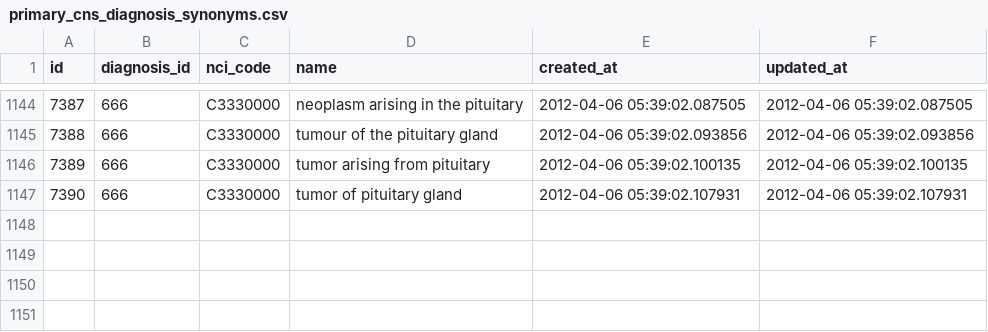
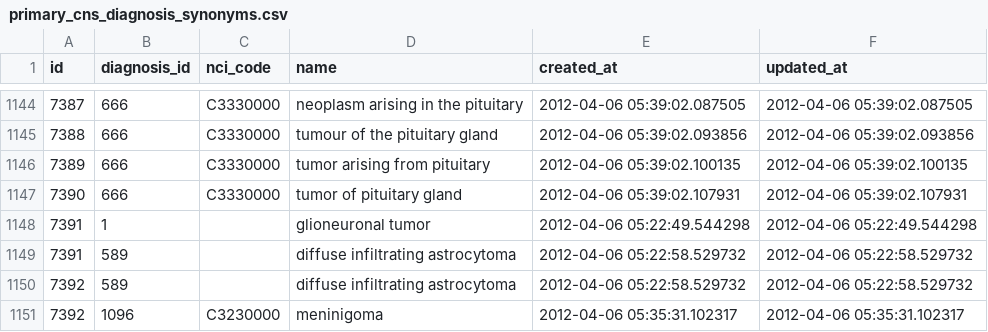
Before and after one commit to NUARIG/omop-abstractor, a CSV file: lib/setup/data/primary_cns_diagnosis_synonyms.csv, drawn as a sheet; only a part is shown, gaps mark what is left out.

Commit message:
references #58 Map one abstraction to many in the curated data set if they match.
references #61 Mark 'Glioma' as favoring more specific.
references #62 Add some synonyms to track postive/negative results for genomic variants.
references #63 Add some histology synonyms.

```diff
--- a/lib/setup/data/primary_cns_diagnosis_synonyms.csv
+++ b/lib/setup/data/primary_cns_diagnosis_synonyms.csv
@@ -1147 +1147,5 @@
 7390,666,"C3330000","tumor of pituitary gland","2012-04-06 05:39:02.107931","2012-04-06 05:39:02.107931"
+7391,1,"","glioneuronal tumor","2012-04-06 05:22:49.544298","2012-04-06 05:22:49.544298"
+7391,589,"","diffuse infiltrating astrocytoma","2012-04-06 05:22:58.529732","2012-04-06 05:22:58.529732"
+7392,589,"","diffuse infiltrating astrocytoma","2012-04-06 05:22:58.529732","2012-04-06 05:22:58.529732"
+7392,1096,"C3230000","meninigoma","2012-04-06 05:35:31.102317","2012-04-06 05:35:31.102317"
```
Also changed, not shown: lib/setup/data/metastatic_diagnosis_synonyms.csv, 1 other file.
